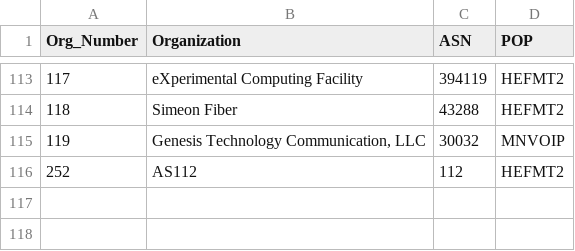
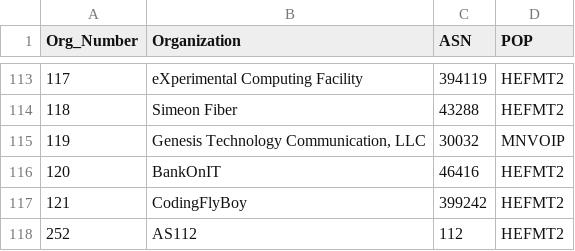
Before and after one commit to PhirePhly/fcix, a TSV file: participants.tsv, drawn as a sheet; only a part is shown, gaps mark what is left out; the diff names each change by its address in the sheet, - before the commit and + after, or states it on an @@ line.

Commit message:
Added coding fly boy and BankOnIT

```diff
--- a/participants.tsv
+++ b/participants.tsv
+row 116: 120 | BankOnIT | 46416 | HEFMT2
+row 117: 121 | CodingFlyBoy | 399242 | HEFMT2
```
